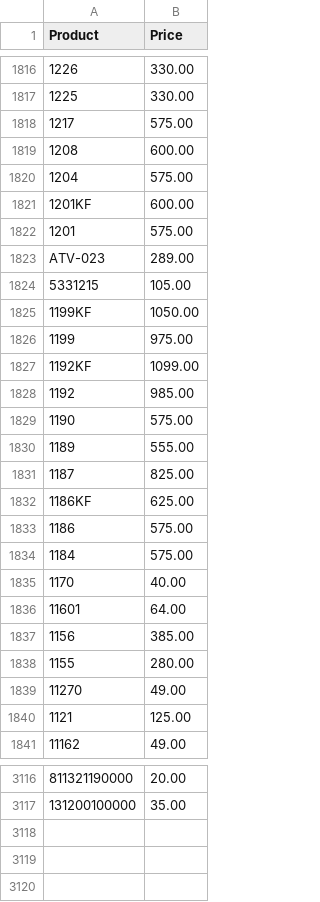
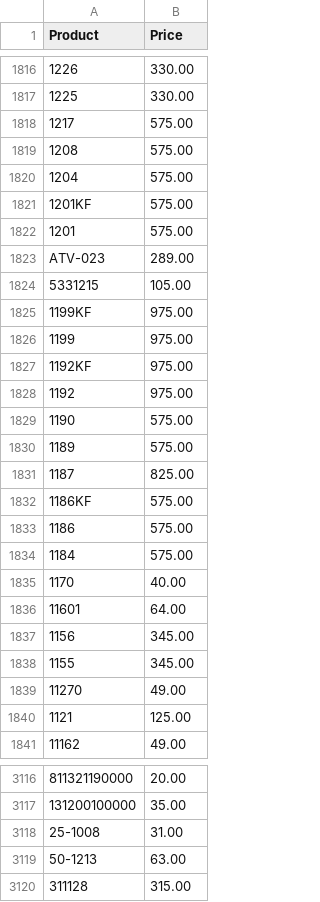
Before and after one commit to Brandidiot/L1FEOutdoors, a CSV file: bin/Debug/Resources/ProductPricing.csv, drawn as a sheet; only a part is shown, gaps mark what is left out; the diff covers the shown part only.

```diff
--- a/bin/Debug/Resources/ProductPricing.csv
+++ b/bin/Debug/Resources/ProductPricing.csv
@@ -1818,5 +1818,5 @@
 "1217","575.00"
-"1208","600.00"
+"1208","575.00"
 "1204","575.00"
-"1201KF","600.00"
+"1201KF","575.00"
 "1201","575.00"
@@ -1824,10 +1824,10 @@
 "5331215","105.00"
-"1199KF","1050.00"
+"1199KF","975.00"
 "1199","975.00"
-"1192KF","1099.00"
-"1192","985.00"
+"1192KF","975.00"
+"1192","975.00"
 "1190","575.00"
-"1189","555.00"
+"1189","575.00"
 "1187","825.00"
-"1186KF","625.00"
+"1186KF","575.00"
 "1186","575.00"
@@ -1836,4 +1836,4 @@
 "11601","64.00"
-"1156","385.00"
-"1155","280.00"
+"1156","345.00"
+"1155","345.00"
 "11270","49.00"
@@ -3117 +3117,4 @@
 "131200100000","35.00"
+"25-1008","31.00"
+"50-1213","63.00"
+"311128","315.00"
```
Also changed, not shown: 8 edited cells elsewhere in this file, bin/Debug/Resources/InvAvail.csv, 48 other files.
